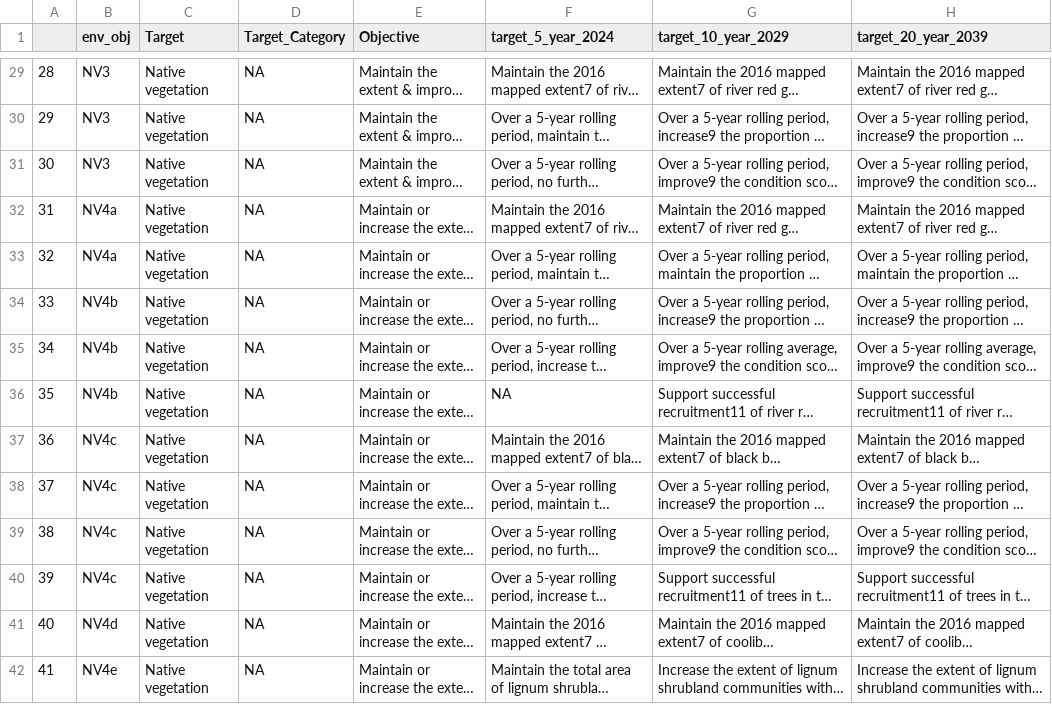
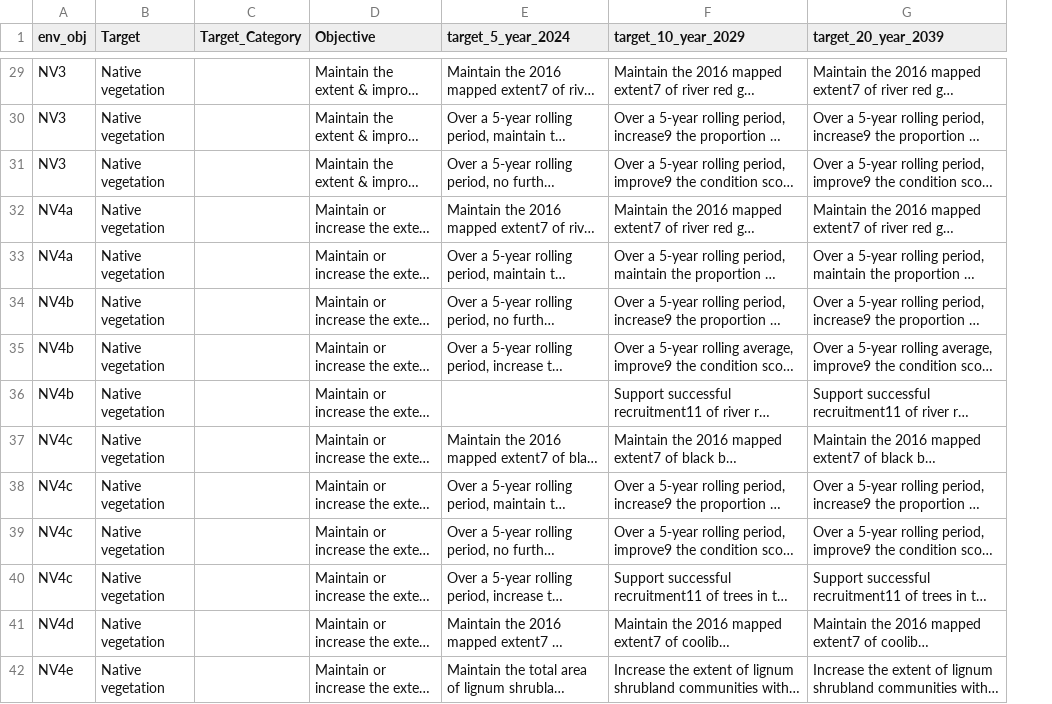
Before and after one commit to MDBAuth/EWR_tool, a CSV file: py_ewr/parameter_metadata/obj2yrtarget.csv, drawn as a sheet; only a part is shown, gaps mark what is left out; long unchanged cells end in …; removed rows and columns are numbered as before the commit, all else as after; the diff covers the shown part only; the diff names each change by its address in the sheet, - before the commit and + after, or states it on an @@ line.

```diff
--- a/py_ewr/parameter_metadata/obj2yrtarget.csv
+++ b/py_ewr/parameter_metadata/obj2yrtarget.csv
-column A, rows 29-42: 28 | 29 | 30 | 31 | 32 | 33 | 34 | 35 | 36 | 37 | 38 | 39 | 40 | 41
-C29:C42 (Target_Category): NA
+C29:C42 (Target_Category): (empty)
-E36 (target_5_year_2024): NA
+E36 (target_5_year_2024): (empty)
```
Also changed, not shown: 103 edited cells elsewhere in this file, 2 other files.
